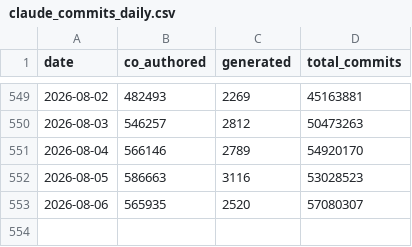
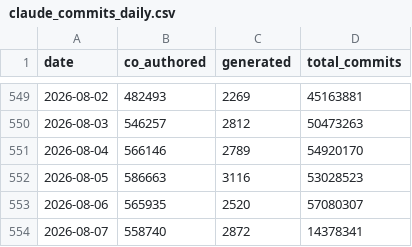
Before and after one commit to AlbGri/claude-github-monitor, a CSV file: data/claude_commits_daily.csv, drawn as a sheet; only a part is shown, gaps mark what is left out; the diff names each change by its address in the sheet, - before the commit and + after, or states it on an @@ line.

```diff
--- a/data/claude_commits_daily.csv
+++ b/data/claude_commits_daily.csv
+row 554: 2026-08-07 | 558740 | 2872 | 14378341
```
